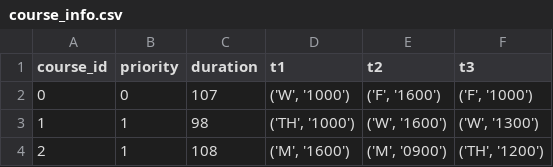
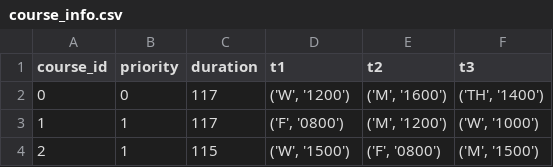
Before and after one commit to ANRGUSC/planR, a CSV file: input_files/course_info.csv, drawn as a sheet.

```diff
--- a/input_files/course_info.csv
+++ b/input_files/course_info.csv
@@ -1,4 +1,4 @@
 course_id,priority,duration,t1,t2,t3
-0,0,107,"('W', '1000')","('F', '1600')","('F', '1000')"
-1,1,98,"('TH', '1000')","('W', '1600')","('W', '1300')"
-2,1,108,"('M', '1600')","('M', '0900')","('TH', '1200')"
+0,0,117,"('W', '1200')","('M', '1600')","('TH', '1400')"
+1,1,117,"('F', '0800')","('M', '1200')","('W', '1000')"
+2,1,115,"('W', '1500')","('F', '0800')","('M', '1500')"
```
Also changed, not shown: input_files/community_info.csv, input_files/student_info.csv, 7 other files.
